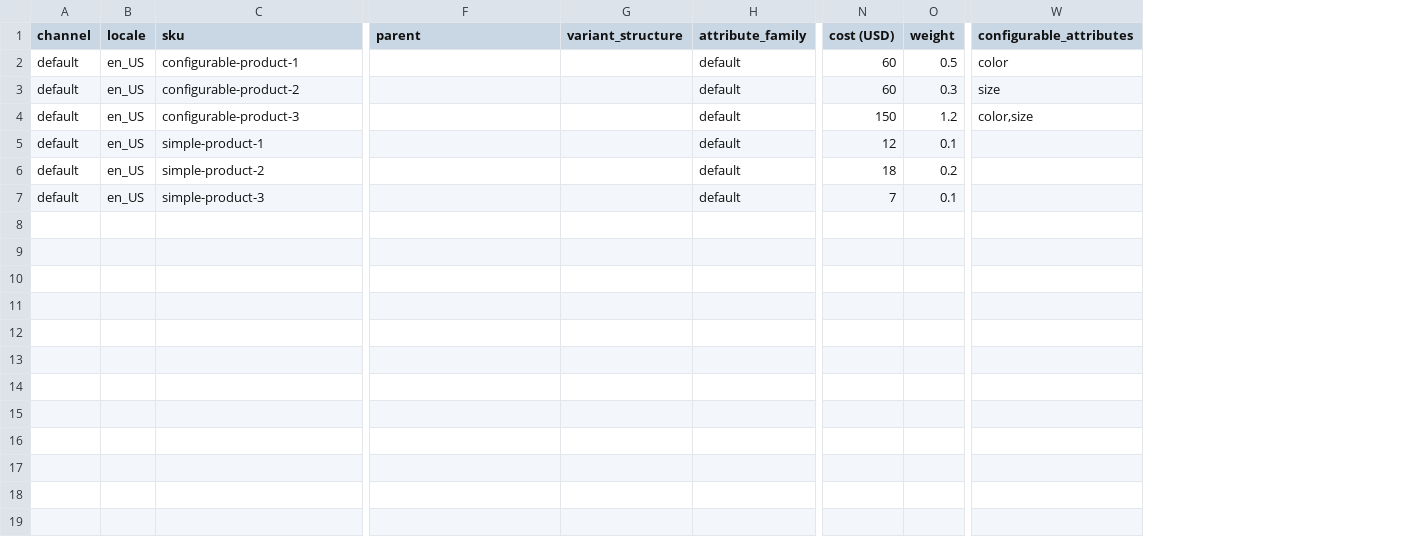
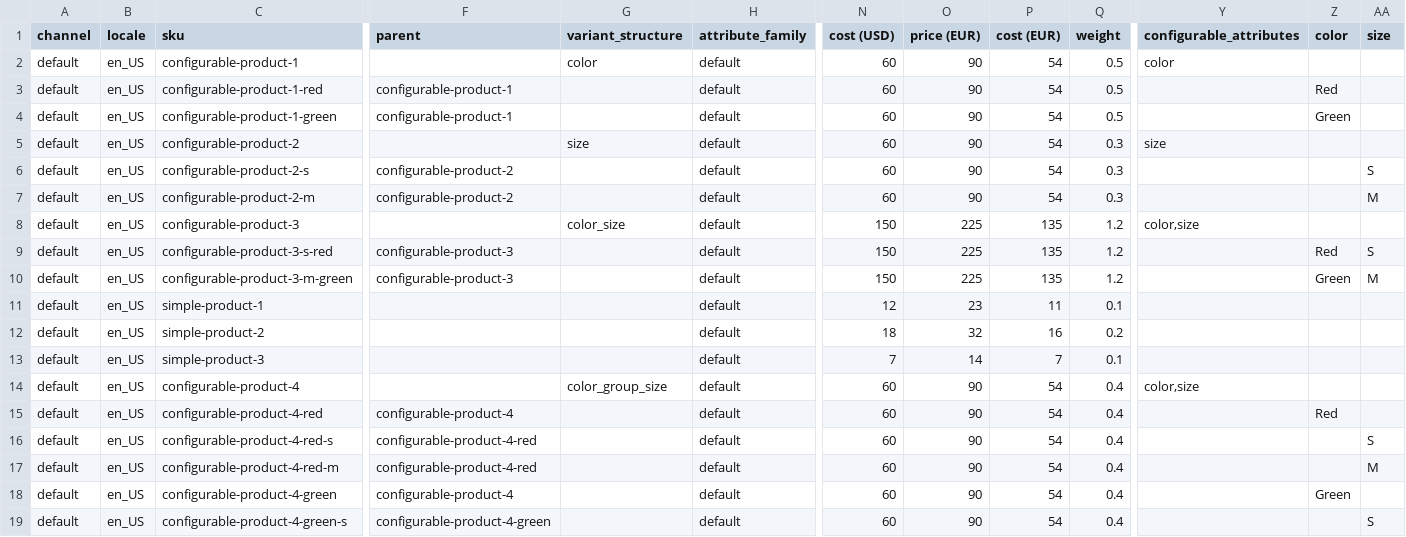
Before and after one commit to unopim/unopim, a CSV file: packages/Webkul/DataTransfer/src/Resources/samples/import/products.csv, drawn as a sheet; only a part is shown, gaps mark what is left out; addresses are those after the commit; rows hold the shown columns only; the diff names each change by its address in the sheet, - before the commit and + after, or states it on an @@ line.

Commit message:
Fix/remaining (#587)
* fix(data-transfer): refresh products.csv sample with variant_structure, multi-currency, and variant_group examples

* fix(admin): stop family editor crashing on reload after completeness permission is revoked

* fix(admin): route import/export/webhook-save/logout through ajax nav instead of full page reload

* fix(admin): improve 404/405 error page text contrast and illustration background in dark mode

* fix(admin): stop variant structure name heading from clipping descenders

* fix(admin): make variant inheritance selector borders visible in dark mode

* fix(admin): place tooltip after required asterisk with proper spacing on locale code field

```diff
--- a/packages/Webkul/DataTransfer/src/Resources/samples/import/products.csv
+++ b/packages/Webkul/DataTransfer/src/Resources/samples/import/products.csv
+column O (price (EUR)), row 2: 90; row 5: 90; row 8: 225; rows 11-13: 23 | 32 | 14
+column P (cost (EUR)), row 2: 54; row 5: 54; row 8: 135; rows 11-13: 11 | 16 | 7
+column Z (color), empty
+column AA (size), empty
-G2 (variant_structure): (empty)
+G2 (variant_structure): color
+row 3: default | en_US | configurable-product-1-red | configurable-product-1 |  | default | 60 | 90 | 54 | 0.5 |  | Red
+row 4: default | en_US | configurable-product-1-green | configurable-product-1 |  | default | 60 | 90 | 54 | 0.5 |  | Green
-G5 (variant_structure): (empty)
+G5 (variant_structure): size
+row 6: default | en_US | configurable-product-2-s | configurable-product-2 |  | default | 60 | 90 | 54 | 0.3 |  |  | S
+row 7: default | en_US | configurable-product-2-m | configurable-product-2 |  | default | 60 | 90 | 54 | 0.3 |  |  | M
-G8 (variant_structure): (empty)
+G8 (variant_structure): color_size
+row 9: default | en_US | configurable-product-3-s-red | configurable-product-3 |  | default | 150 | 225 | 135 | 1.2 |  | Red | S
+row 10: default | en_US | configurable-product-3-m-green | configurable-product-3 |  | default | 150 | 225 | 135 | 1.2 |  | Green | M
+row 14: default | en_US | configurable-product-4 |  | color_group_size | default | 60 | 90 | 54 | 0.4 | color,size
+row 15: default | en_US | configurable-product-4-red | configurable-product-4 |  | default | 60 | 90 | 54 | 0.4 |  | Red
+row 16: default | en_US | configurable-product-4-red-s | configurable-product-4-red |  | default | 60 | 90 | 54 | 0.4 |  |  | S
+row 17: default | en_US | configurable-product-4-red-m | configurable-product-4-red |  | default | 60 | 90 | 54 | 0.4 |  |  | M
+row 18: default | en_US | configurable-product-4-green | configurable-product-4 |  | default | 60 | 90 | 54 | 0.4 |  | Green
+row 19: default | en_US | configurable-product-4-green-s | configurable-product-4-green |  | default | 60 | 90 | 54 | 0.4 |  |  | S
```
Also changed, not shown: 10 other files.
